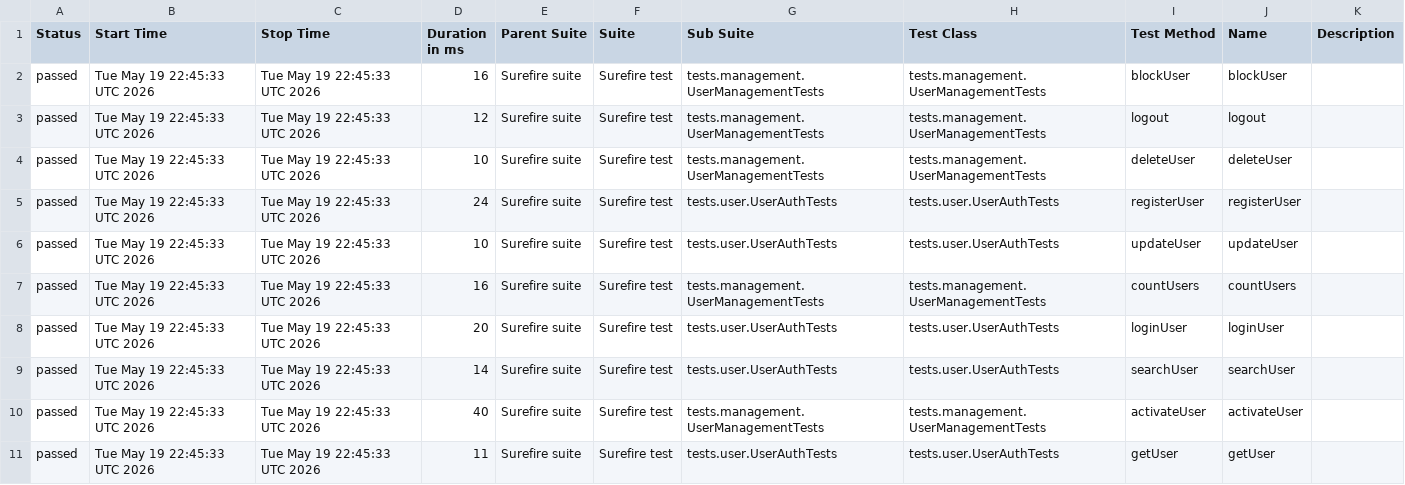
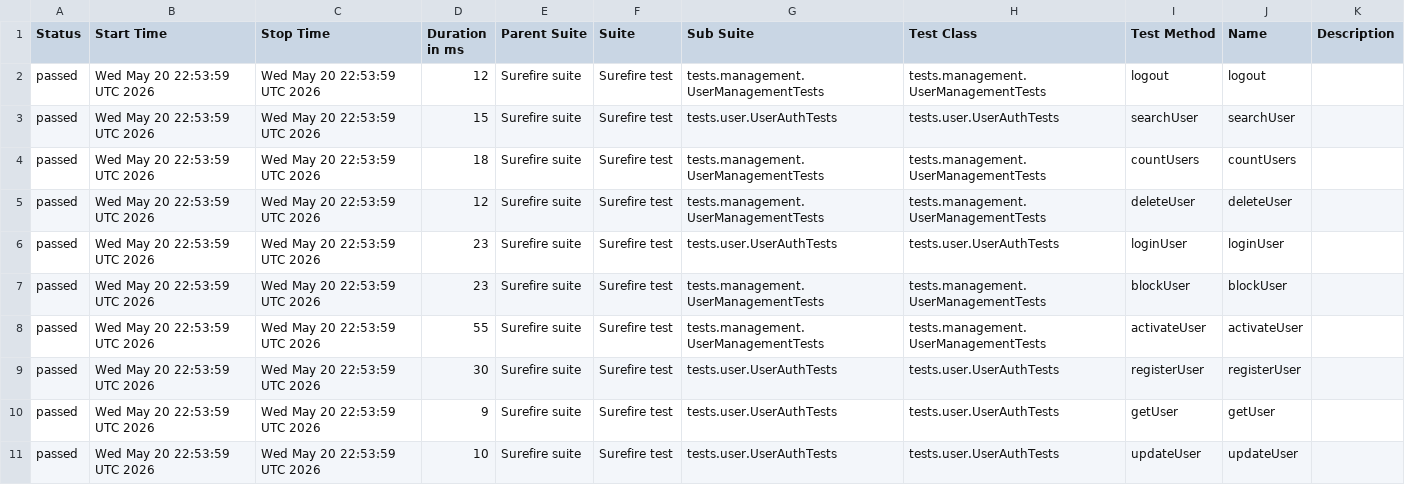
Before and after one commit to Ruturaj0861/user-restAssured, a CSV file: data/suites.csv, drawn as a sheet.

```diff
--- a/data/suites.csv
+++ b/data/suites.csv
@@ -1,11 +1,11 @@
 "Status","Start Time","Stop Time","Duration in ms","Parent Suite","Suite","Sub Suite","Test Class","Test Method","Name","Description"
-"passed","Tue May 19 22:45:33 UTC 2026","Tue May 19 22:45:33 UTC 2026","16","Surefire suite","Surefire test","tests.management.UserManagementTests","tests.management.UserManagementTests","blockUser","blockUser",""
-"passed","Tue May 19 22:45:33 UTC 2026","Tue May 19 22:45:33 UTC 2026","12","Surefire suite","Surefire test","tests.management.UserManagementTests","tests.management.UserManagementTests","logout","logout",""
-"passed","Tue May 19 22:45:33 UTC 2026","Tue May 19 22:45:33 UTC 2026","10","Surefire suite","Surefire test","tests.management.UserManagementTests","tests.management.UserManagementTests","deleteUser","deleteUser",""
-"passed","Tue May 19 22:45:33 UTC 2026","Tue May 19 22:45:33 UTC 2026","24","Surefire suite","Surefire test","tests.user.UserAuthTests","tests.user.UserAuthTests","registerUser","registerUser",""
-"passed","Tue May 19 22:45:33 UTC 2026","Tue May 19 22:45:33 UTC 2026","10","Surefire suite","Surefire test","tests.user.UserAuthTests","tests.user.UserAuthTests","updateUser","updateUser",""
-"passed","Tue May 19 22:45:33 UTC 2026","Tue May 19 22:45:33 UTC 2026","16","Surefire suite","Surefire test","tests.management.UserManagementTests","tests.management.UserManagementTests","countUsers","countUsers",""
-"passed","Tue May 19 22:45:33 UTC 2026","Tue May 19 22:45:33 UTC 2026","20","Surefire suite","Surefire test","tests.user.UserAuthTests","tests.user.UserAuthTests","loginUser","loginUser",""
-"passed","Tue May 19 22:45:33 UTC 2026","Tue May 19 22:45:33 UTC 2026","14","Surefire suite","Surefire test","tests.user.UserAuthTests","tests.user.UserAuthTests","searchUser","searchUser",""
-"passed","Tue May 19 22:45:33 UTC 2026","Tue May 19 22:45:33 UTC 2026","40","Surefire suite","Surefire test","tests.management.UserManagementTests","tests.management.UserManagementTests","activateUser","activateUser",""
-"passed","Tue May 19 22:45:33 UTC 2026","Tue May 19 22:45:33 UTC 2026","11","Surefire suite","Surefire test","tests.user.UserAuthTests","tests.user.UserAuthTests","getUser","getUser",""
+"passed","Wed May 20 22:53:59 UTC 2026","Wed May 20 22:53:59 UTC 2026","12","Surefire suite","Surefire test","tests.management.UserManagementTests","tests.management.UserManagementTests","logout","logout",""
+"passed","Wed May 20 22:53:59 UTC 2026","Wed May 20 22:53:59 UTC 2026","15","Surefire suite","Surefire test","tests.user.UserAuthTests","tests.user.UserAuthTests","searchUser","searchUser",""
+"passed","Wed May 20 22:53:59 UTC 2026","Wed May 20 22:53:59 UTC 2026","18","Surefire suite","Surefire test","tests.management.UserManagementTests","tests.management.UserManagementTests","countUsers","countUsers",""
+"passed","Wed May 20 22:53:59 UTC 2026","Wed May 20 22:53:59 UTC 2026","12","Surefire suite","Surefire test","tests.management.UserManagementTests","tests.management.UserManagementTests","deleteUser","deleteUser",""
+"passed","Wed May 20 22:53:59 UTC 2026","Wed May 20 22:53:59 UTC 2026","23","Surefire suite","Surefire test","tests.user.UserAuthTests","tests.user.UserAuthTests","loginUser","loginUser",""
+"passed","Wed May 20 22:53:59 UTC 2026","Wed May 20 22:53:59 UTC 2026","23","Surefire suite","Surefire test","tests.management.UserManagementTests","tests.management.UserManagementTests","blockUser","blockUser",""
+"passed","Wed May 20 22:53:59 UTC 2026","Wed May 20 22:53:59 UTC 2026","55","Surefire suite","Surefire test","tests.management.UserManagementTests","tests.management.UserManagementTests","activateUser","activateUser",""
+"passed","Wed May 20 22:53:59 UTC 2026","Wed May 20 22:53:59 UTC 2026","30","Surefire suite","Surefire test","tests.user.UserAuthTests","tests.user.UserAuthTests","registerUser","registerUser",""
+"passed","Wed May 20 22:53:59 UTC 2026","Wed May 20 22:53:59 UTC 2026","9","Surefire suite","Surefire test","tests.user.UserAuthTests","tests.user.UserAuthTests","getUser","getUser",""
+"passed","Wed May 20 22:53:59 UTC 2026","Wed May 20 22:53:59 UTC 2026","10","Surefire suite","Surefire test","tests.user.UserAuthTests","tests.user.UserAuthTests","updateUser","updateUser",""
```
Also changed, not shown: 34 other files.
